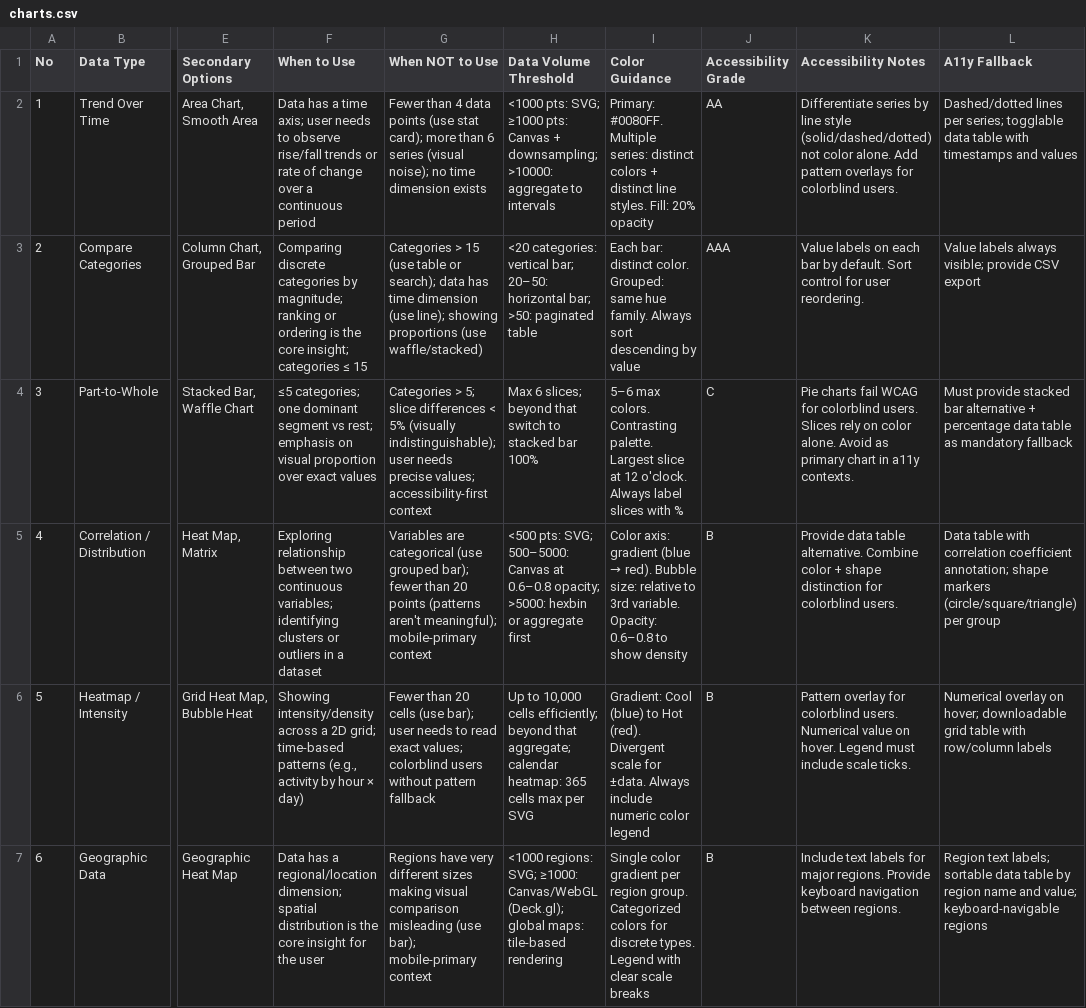
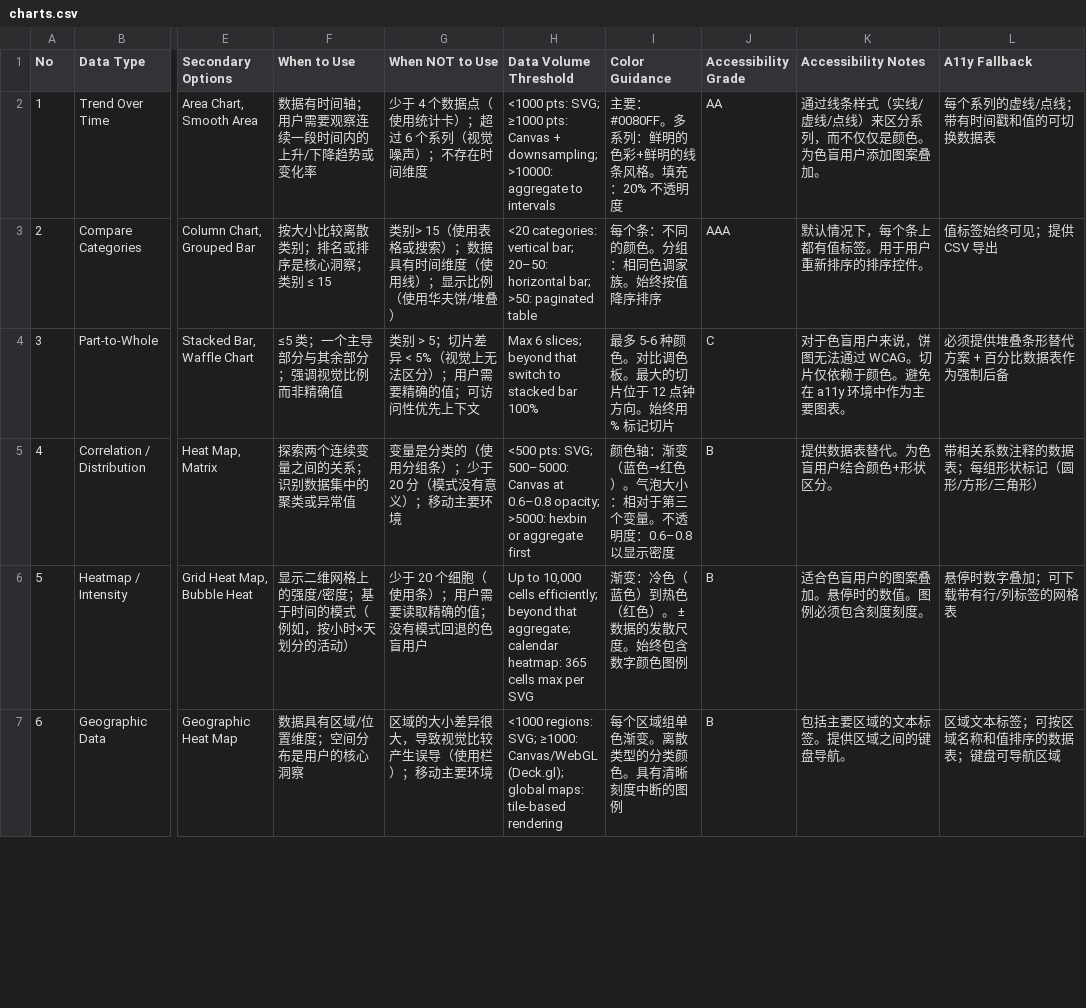
Before and after one commit to Aoyia/ui-ux-pro-max-skill-zh, a CSV file: src/ui-ux-pro-max/data/charts.csv, drawn as a sheet; only a part is shown, gaps mark what is left out; the diff covers the shown part only; the diff names each change by its address in the sheet, - before the commit and + after, or states it on an @@ line.

```diff
--- a/src/ui-ux-pro-max/data/charts.csv
+++ b/src/ui-ux-pro-max/data/charts.csv
-F2 (When to Use): Data has a time axis; user needs to observe rise/fall trends or rate of change over a continuous period
+F2 (When to Use): 数据有时间轴；用户需要观察连续一段时间内的上升/下降趋势或变化率
-G2 (When NOT to Use): Fewer than 4 data points (use stat card); more than 6 series (visual noise); no time dimension exists
+G2 (When NOT to Use): 少于 4 个数据点（使用统计卡）；超过 6 个系列（视觉噪声）；不存在时间维度
-I2 (Color Guidance): Primary: #0080FF. Multiple series: distinct colors + distinct line styles. Fill: 20% opacity
+I2 (Color Guidance): 主要：#0080FF。多系列：鲜明的色彩+鲜明的线条风格。填充：20% 不透明度
-K2 (Accessibility Notes): Differentiate series by line style (solid/dashed/dotted) not color alone. Add pattern overlays for colorblind users.
+K2 (Accessibility Notes): 通过线条样式（实线/虚线/点线）来区分系列，而不仅仅是颜色。为色盲用户添加图案叠加。
-L2 (A11y Fallback): Dashed/dotted lines per series; togglable data table with timestamps and values
+L2 (A11y Fallback): 每个系列的虚线/点线；带有时间戳和值的可切换数据表
-F3 (When to Use): Comparing discrete categories by magnitude; ranking or ordering is the core insight; categories ≤ 15
+F3 (When to Use): 按大小比较离散类别；排名或排序是核心洞察；类别 ≤ 15
-G3 (When NOT to Use): Categories > 15 (use table or search); data has time dimension (use line); showing proportions (use waffle/stacked)
+G3 (When NOT to Use): 类别> 15（使用表格或搜索）；数据具有时间维度（使用线）；显示比例（使用华夫饼/堆叠）
-I3 (Color Guidance): Each bar: distinct color. Grouped: same hue family. Always sort descending by value
+I3 (Color Guidance): 每个条：不同的颜色。分组：相同色调家族。始终按值降序排序
-K3 (Accessibility Notes): Value labels on each bar by default. Sort control for user reordering.
+K3 (Accessibility Notes): 默认情况下，每个条上都有值标签。用于用户重新排序的排序控件。
-L3 (A11y Fallback): Value labels always visible; provide CSV export
+L3 (A11y Fallback): 值标签始终可见；提供 CSV 导出
-F4 (When to Use): ≤5 categories; one dominant segment vs rest; emphasis on visual proportion over exact values
+F4 (When to Use): ≤5 类；一个主导部分与其余部分；强调视觉比例而非精确值
-G4 (When NOT to Use): Categories > 5; slice differences < 5% (visually indistinguishable); user needs precise values; accessibility-first context
+G4 (When NOT to Use): 类别 > 5；切片差异 < 5%（视觉上无法区分）；用户需要精确的值；可访问性优先上下文
-I4 (Color Guidance): 5–6 max colors. Contrasting palette. Largest slice at 12 o'clock. Always label slices with %
+I4 (Color Guidance): 最多 5-6 种颜色。对比调色板。最大的切片位于 12 点钟方向。始终用 % 标记切片
-K4 (Accessibility Notes): Pie charts fail WCAG for colorblind users. Slices rely on color alone. Avoid as primary chart in a11y contexts.
+K4 (Accessibility Notes): 对于色盲用户来说，饼图无法通过 WCAG。切片仅依赖于颜色。避免在 a11y 环境中作为主要图表。
-L4 (A11y Fallback): Must provide stacked bar alternative + percentage data table as mandatory fallback
+L4 (A11y Fallback): 必须提供堆叠条形替代方案 + 百分比数据表作为强制后备
-F5 (When to Use): Exploring relationship between two continuous variables; identifying clusters or outliers in a dataset
+F5 (When to Use): 探索两个连续变量之间的关系；识别数据集中的聚类或异常值
-G5 (When NOT to Use): Variables are categorical (use grouped bar); fewer than 20 points (patterns aren't meaningful); mobile-primary context
+G5 (When NOT to Use): 变量是分类的（使用分组条）；少于 20 分（模式没有意义）；移动主要环境
@@ I5 (Color Guidance): Color axis: gradient (blue → red). Bubble size: relative to 3rd variable. Opacity: 0.6–0.8 to show density → 颜色轴：渐变（蓝色→红色）。气泡大小：相对于第三个变量。不透明度：0.6–0.8 以显示密度 @@
-K5 (Accessibility Notes): Provide data table alternative. Combine color + shape distinction for colorblind users.
+K5 (Accessibility Notes): 提供数据表替代。为色盲用户结合颜色+形状区分。
-L5 (A11y Fallback): Data table with correlation coefficient annotation; shape markers (circle/square/triangle) per group
+L5 (A11y Fallback): 带相关系数注释的数据表；每组形状标记（圆形/方形/三角形）
-F6 (When to Use): Showing intensity/density across a 2D grid; time-based patterns (e.g., activity by hour × day)
+F6 (When to Use): 显示二维网格上的强度/密度；基于时间的模式（例如，按小时×天划分的活动）
-G6 (When NOT to Use): Fewer than 20 cells (use bar); user needs to read exact values; colorblind users without pattern fallback
+G6 (When NOT to Use): 少于 20 个细胞（使用条）；用户需要读取精确的值；没有模式回退的色盲用户
-I6 (Color Guidance): Gradient: Cool (blue) to Hot (red). Divergent scale for ±data. Always include numeric color legend
+I6 (Color Guidance): 渐变：冷色（蓝色）到热色（红色）。 ±数据的发散尺度。始终包含数字颜色图例
-K6 (Accessibility Notes): Pattern overlay for colorblind users. Numerical value on hover. Legend must include scale ticks.
+K6 (Accessibility Notes): 适合色盲用户的图案叠加。悬停时的数值。图例必须包含刻度刻度。
-L6 (A11y Fallback): Numerical overlay on hover; downloadable grid table with row/column labels
+L6 (A11y Fallback): 悬停时数字叠加；可下载带有行/列标签的网格表
-F7 (When to Use): Data has a regional/location dimension; spatial distribution is the core insight for the user
+F7 (When to Use): 数据具有区域/位置维度；空间分布是用户的核心洞察
-G7 (When NOT to Use): Regions have very different sizes making visual comparison misleading (use bar); mobile-primary context
+G7 (When NOT to Use): 区域的大小差异很大，导致视觉比较产生误导（使用栏）；移动主要环境
-I7 (Color Guidance): Single color gradient per region group. Categorized colors for discrete types. Legend with clear scale breaks
+I7 (Color Guidance): 每个区域组单色渐变。离散类型的分类颜色。具有清晰刻度中断的图例
-K7 (Accessibility Notes): Include text labels for major regions. Provide keyboard navigation between regions.
+K7 (Accessibility Notes): 包括主要区域的文本标签。提供区域之间的键盘导航。
-L7 (A11y Fallback): Region text labels; sortable data table by region name and value; keyboard-navigable regions
+L7 (A11y Fallback): 区域文本标签；可按区域名称和值排序的数据表；键盘可导航区域
```
Also changed, not shown: 95 edited cells elsewhere in this file, src/ui-ux-pro-max/data/colors.csv, src/ui-ux-pro-max/data/design.csv, 29 other files.
